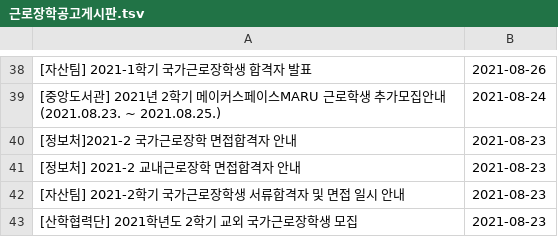
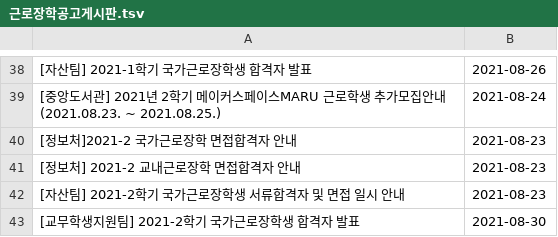
Before and after one commit to qkrwjdan/dongguk_crawler, a TSV file: data/근로장학공고게시판.tsv, drawn as a sheet; only a part is shown, gaps mark what is left out; removed rows and columns are numbered as before the commit, all else as after; the diff names each change by its address in the sheet, - before the commit and + after, or states it on an @@ line.

```diff
--- a/data/근로장학공고게시판.tsv
+++ b/data/근로장학공고게시판.tsv
-row 43: [산학협력단] 2021학년도 2학기 교외 국가근로장학생 모집 | 2021-08-23
+row 43: [교무학생지원팀] 2021-2학기 국가근로장학생 합격자 발표 | 2021-08-30
```
Also changed, not shown: data/일반공지.tsv, data/장학공지.tsv, 5 other files.
